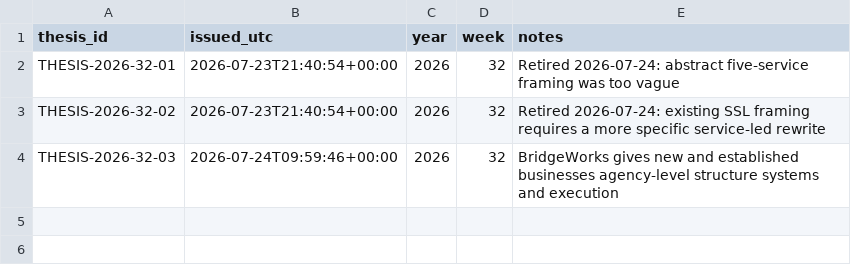
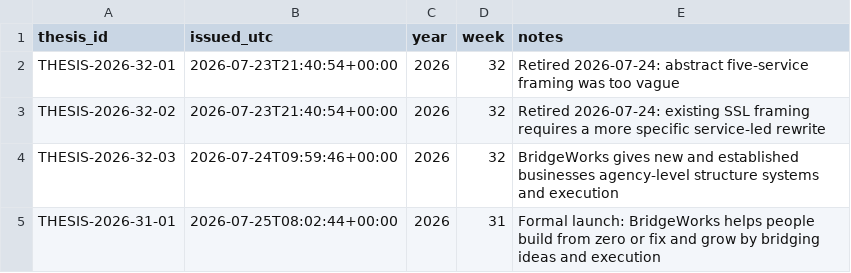
Before and after one commit to MindOfAKing/bridgeworks-workspace, a CSV file: operations/content-system/registry/master-thesis-ledger.csv, drawn as a sheet; the diff names each change by its address in the sheet, - before the commit and + after, or states it on an @@ line.

```diff
--- a/operations/content-system/registry/master-thesis-ledger.csv
+++ b/operations/content-system/registry/master-thesis-ledger.csv
+row 5: THESIS-2026-31-01 | 2026-07-25T08:02:44+00:00 | 2026 | 31 | Formal launch: BridgeWorks helps people build from zero or fix and grow by bridging ideas and execution
```
Also changed, not shown: operations/content-system/registry/content-id-ledger.csv.
